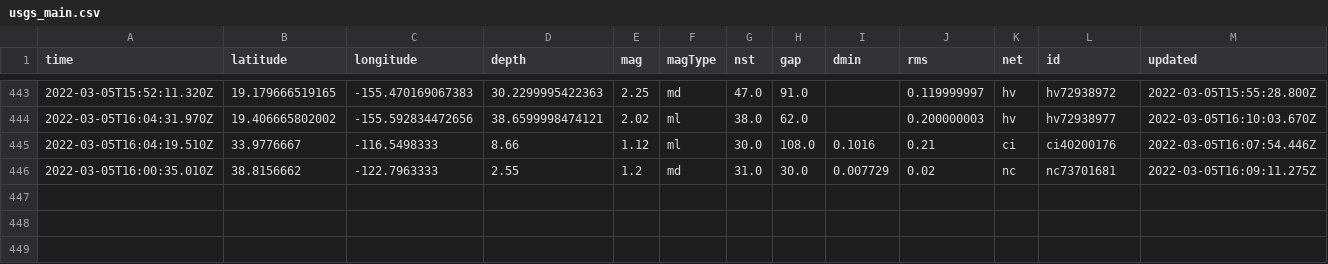
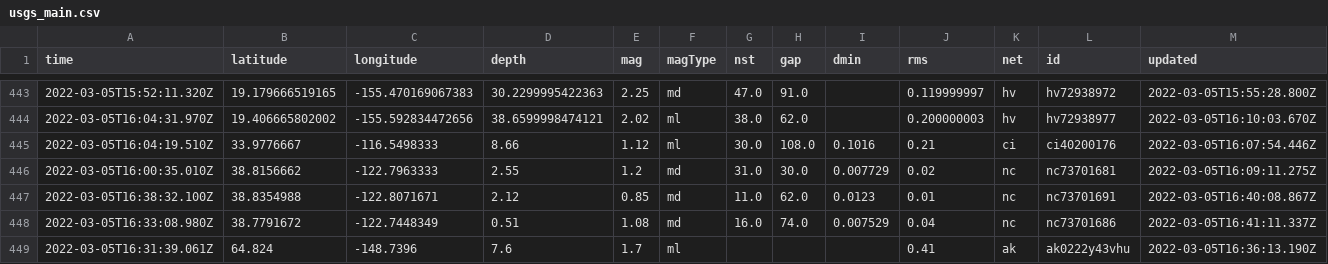
Before and after one commit to johnstont05/nicar22-github-actions, a CSV file: usgs_main.csv, drawn as a sheet; only a part is shown, gaps mark what is left out; rows hold the shown columns only; the diff names each change by its address in the sheet, - before the commit and + after, or states it on an @@ line.

```diff
--- a/usgs_main.csv
+++ b/usgs_main.csv
+row 447: 2022-03-05T16:38:32.100Z | 38.8354988 | -122.8071671 | 2.12 | 0.85 | md | 11.0 | 62.0 | 0.0123 | 0.01 | nc | nc73701691 | 2022-03-05T16:40:08.867Z
+row 448: 2022-03-05T16:33:08.980Z | 38.7791672 | -122.7448349 | 0.51 | 1.08 | md | 16.0 | 74.0 | 0.007529 | 0.04 | nc | nc73701686 | 2022-03-05T16:41:11.337Z
+row 449: 2022-03-05T16:31:39.061Z | 64.824 | -148.7396 | 7.6 | 1.7 | ml |  |  |  | 0.41 | ak | ak0222y43vhu | 2022-03-05T16:36:13.190Z
```
Also changed, not shown: usgs_current.csv.
